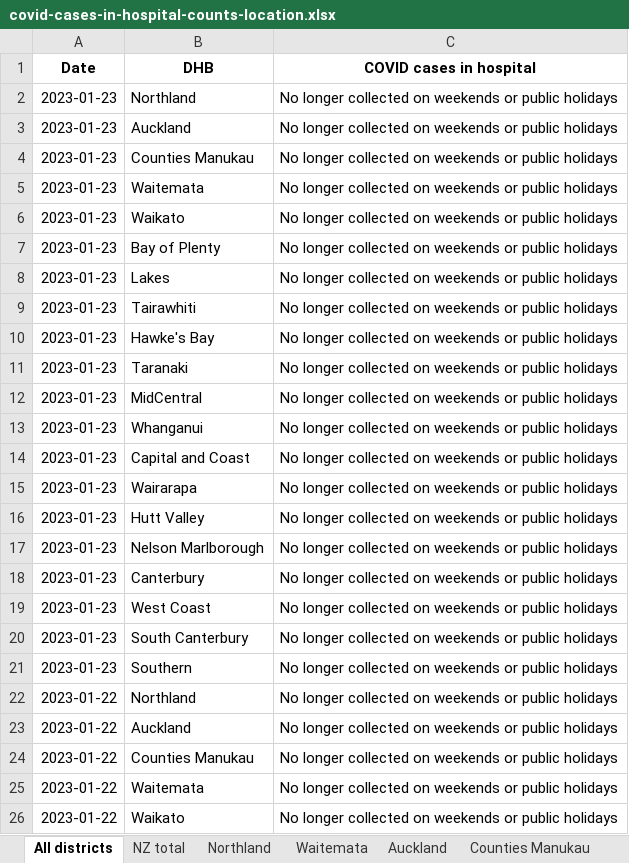
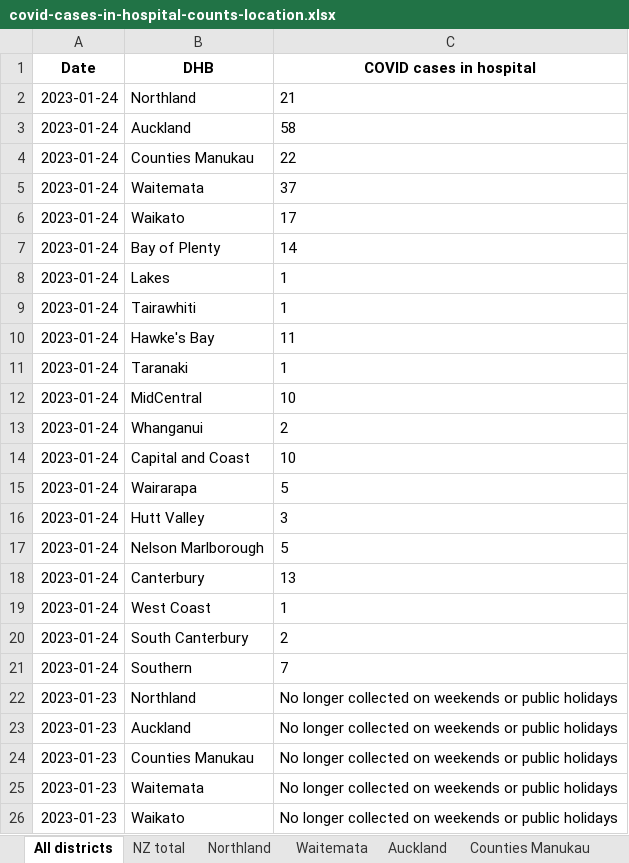
Before and after one commit to minhealthnz/nz-covid-data, an Excel workbook: cases/covid-cases-in-hospital-counts-location.xlsx, sheet All districts, drawn as a sheet; only a part is shown; the shorter side is filled out with more unchanged rows; values as stored, in another font and other column widths than the file's, no borders; the diff names each change by its address in the sheet, - before the commit and + after, or states it on an @@ line.

Commit message:
COVID-19 case data 24/01

```diff
--- a/cases/covid-cases-in-hospital-counts-location.xlsx (sheet All districts)
+++ b/cases/covid-cases-in-hospital-counts-location.xlsx (sheet All districts)
+row 2: 2023-01-24 | Northland | 21
+row 3: 2023-01-24 | Auckland | 58
+row 4: 2023-01-24 | Counties Manukau | 22
+row 5: 2023-01-24 | Waitemata | 37
+row 6: 2023-01-24 | Waikato | 17
+row 7: 2023-01-24 | Bay of Plenty | 14
+row 8: 2023-01-24 | Lakes | 1
+row 9: 2023-01-24 | Tairawhiti | 1
+row 10: 2023-01-24 | Hawke's Bay | 11
+row 11: 2023-01-24 | Taranaki | 1
+row 12: 2023-01-24 | MidCentral | 10
+row 13: 2023-01-24 | Whanganui | 2
+row 14: 2023-01-24 | Capital and Coast | 10
+row 15: 2023-01-24 | Wairarapa | 5
+row 16: 2023-01-24 | Hutt Valley | 3
+row 17: 2023-01-24 | Nelson Marlborough | 5
+row 18: 2023-01-24 | Canterbury | 13
+row 19: 2023-01-24 | West Coast | 1
+row 20: 2023-01-24 | South Canterbury | 2
+row 21: 2023-01-24 | Southern | 7
```
Also changed, not shown: sheet Tairawhiti, sheet West Coast only, sheet Wairarapa, sheet Whanganui, sheet South Canterbury, sheet Nelson Marlborough, 17 more sheets, cases/covid-cases-counts-location.xlsx, 3 other files.
